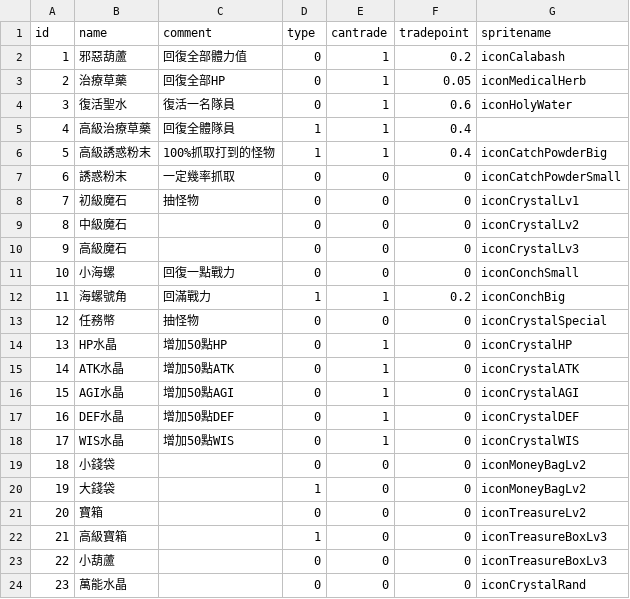
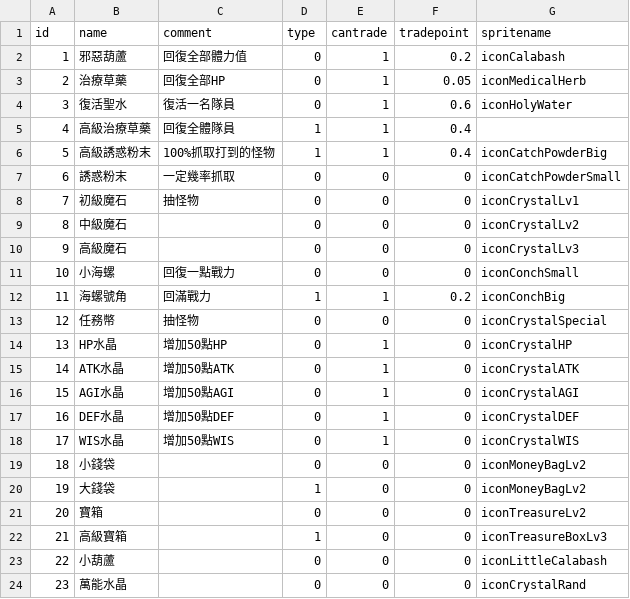
Before and after one commit to henyouqian/cdgm, a CSV file: data/items.csv, drawn as a sheet.

```diff
--- a/data/items.csv
+++ b/data/items.csv
@@ -22,3 +22,3 @@ id,name,comment,type,cantrade,tradepoint,spritename
 21,高級寶箱,,1,0,0,iconTreasureBoxLv3
-22,小葫蘆,,0,0,0,iconTreasureBoxLv3
+22,小葫蘆,,0,0,0,iconLittleCalabash
 23,萬能水晶,,0,0,0,iconCrystalRand
```
Also changed, not shown: data/formations.csv, data/maps.csv, 1 other file.
